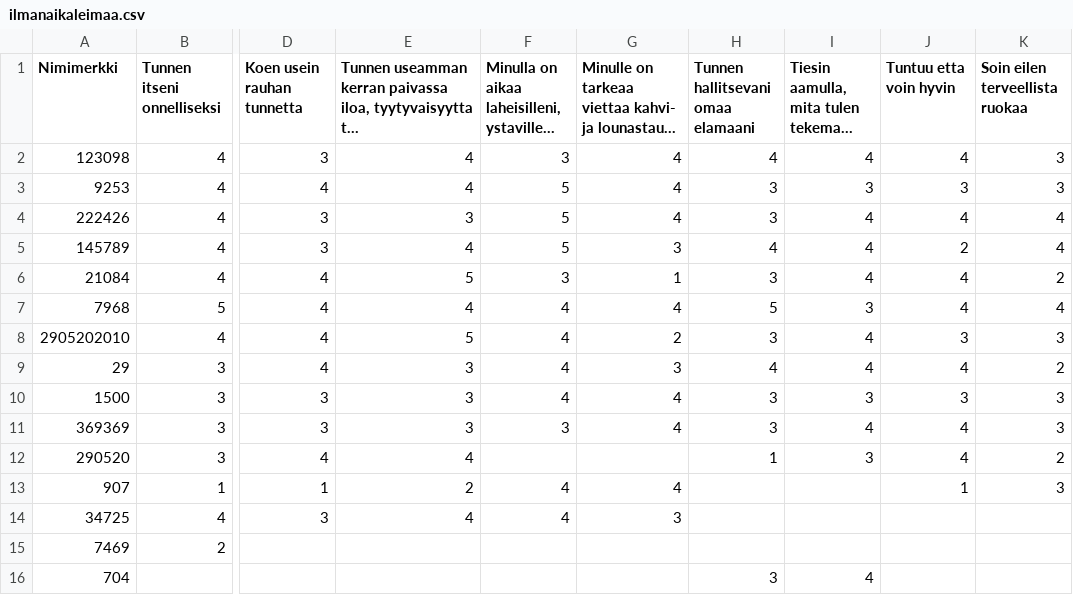
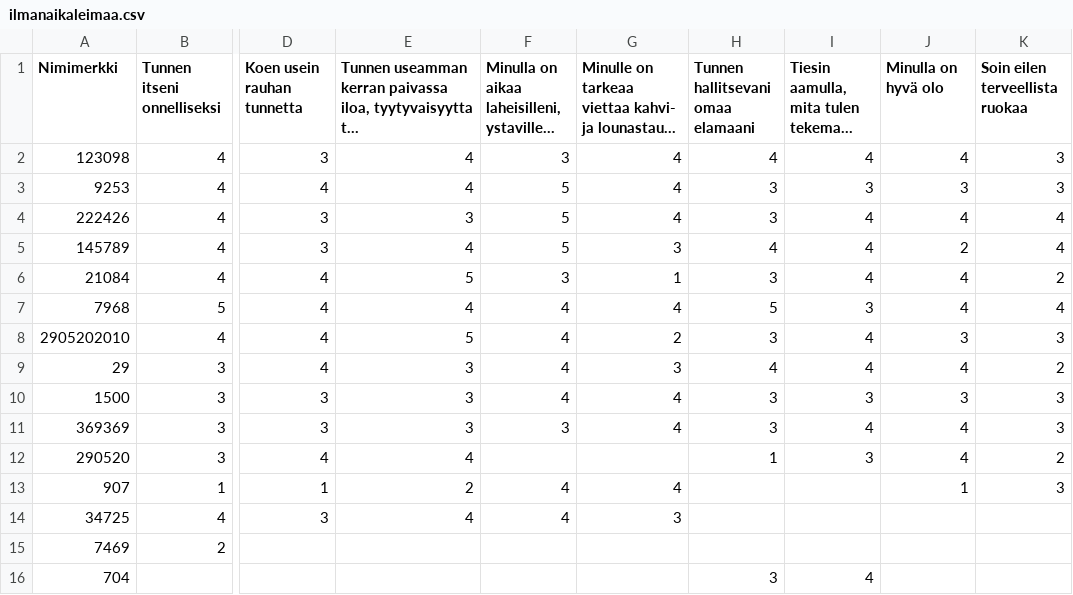
Before and after one commit to EsaLoh/HyTe_koulutus, a CSV file: ilmanaikaleimaa.csv, drawn as a sheet; only a part is shown, gaps mark what is left out; long unchanged cells end in …; the diff names each change by its address in the sheet, - before the commit and + after, or states it on an @@ line.

Commit message:
Add files via upload

```diff
--- a/ilmanaikaleimaa.csv
+++ b/ilmanaikaleimaa.csv
-J1: Tuntuu etta voin hyvin
+J1: Minulla on hyvä olo
```
